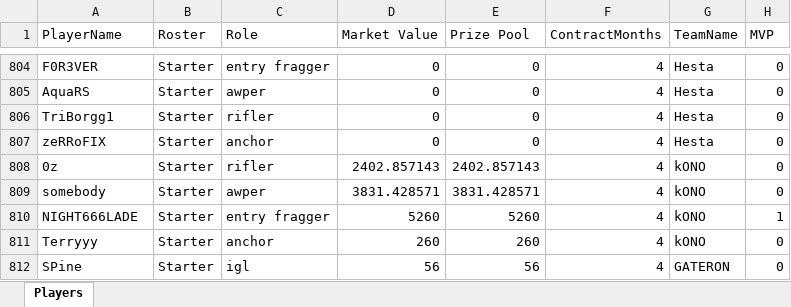
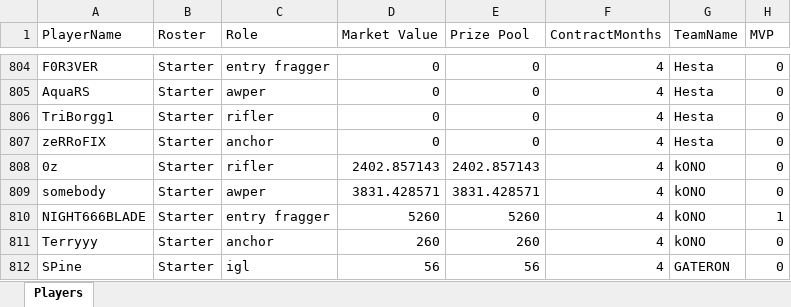
Before and after one commit to ravengone/ck-tools, an Excel workbook: file/players_updated.xlsx, sheet Players, drawn as a sheet; only a part is shown, gaps mark what is left out; values as stored, in another font and other column widths than the file's, no borders; the diff names each change by its address in the sheet, - before the commit and + after, or states it on an @@ line.

Commit message:
NIGHT666LADE -> NIGHT666BLADE

```diff
--- a/file/players_updated.xlsx (sheet Players)
+++ b/file/players_updated.xlsx (sheet Players)
-A810 (PlayerName): NIGHT666LADE
+A810 (PlayerName): NIGHT666BLADE
```
